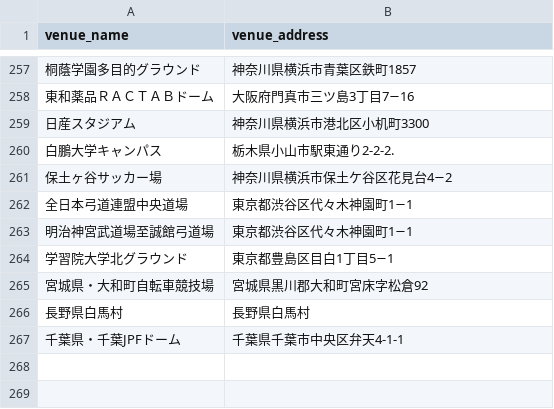
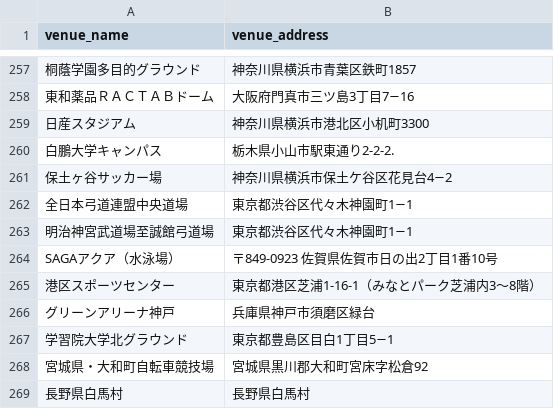
Before and after one commit to ichisasa/meiji-oen-calendar, a CSV file: data/venues.csv, drawn as a sheet; only a part is shown, gaps mark what is left out; the shorter side is filled out with more unchanged rows; the diff names each change by its address in the sheet, - before the commit and + after, or states it on an @@ line.

Commit message:
Update venues.csv

```diff
--- a/data/venues.csv
+++ b/data/venues.csv
+row 264: SAGAアクア（水泳場） | 〒849-0923 佐賀県佐賀市日の出2丁目1番10号
+row 265: 港区スポーツセンター | 東京都港区芝浦1-16-1（みなとパーク芝浦内3〜8階）
+row 266: グリーンアリーナ神戸 | 兵庫県神戸市須磨区緑台
```
